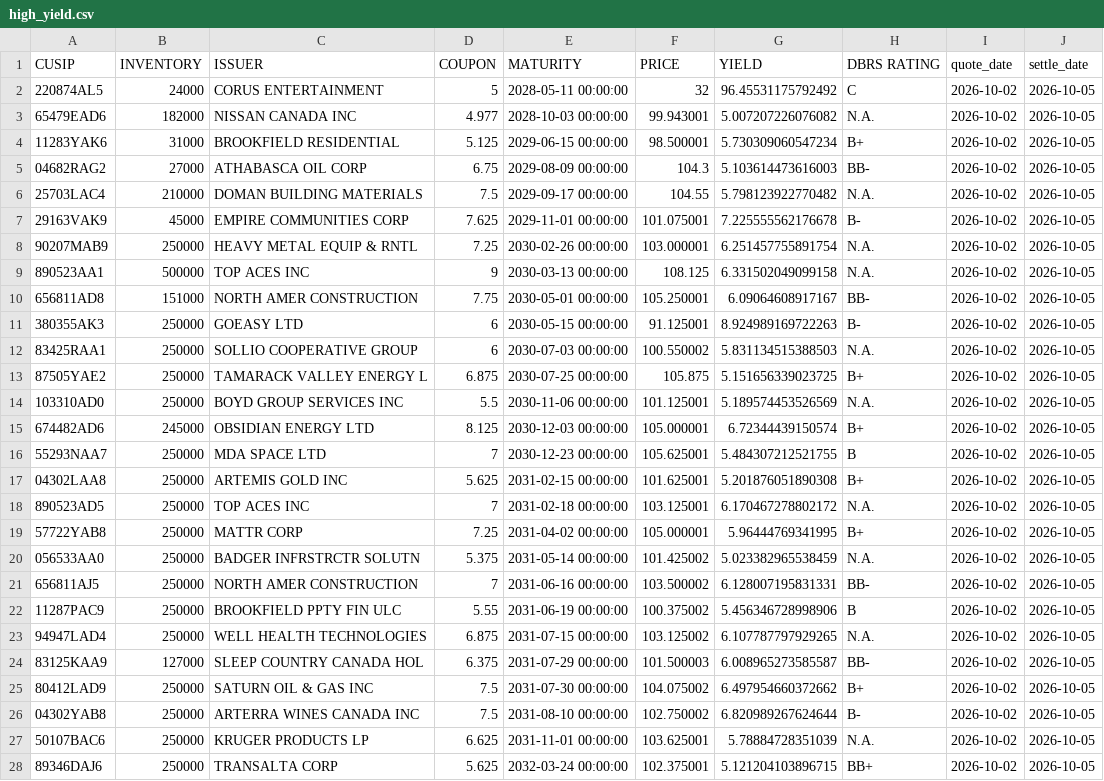
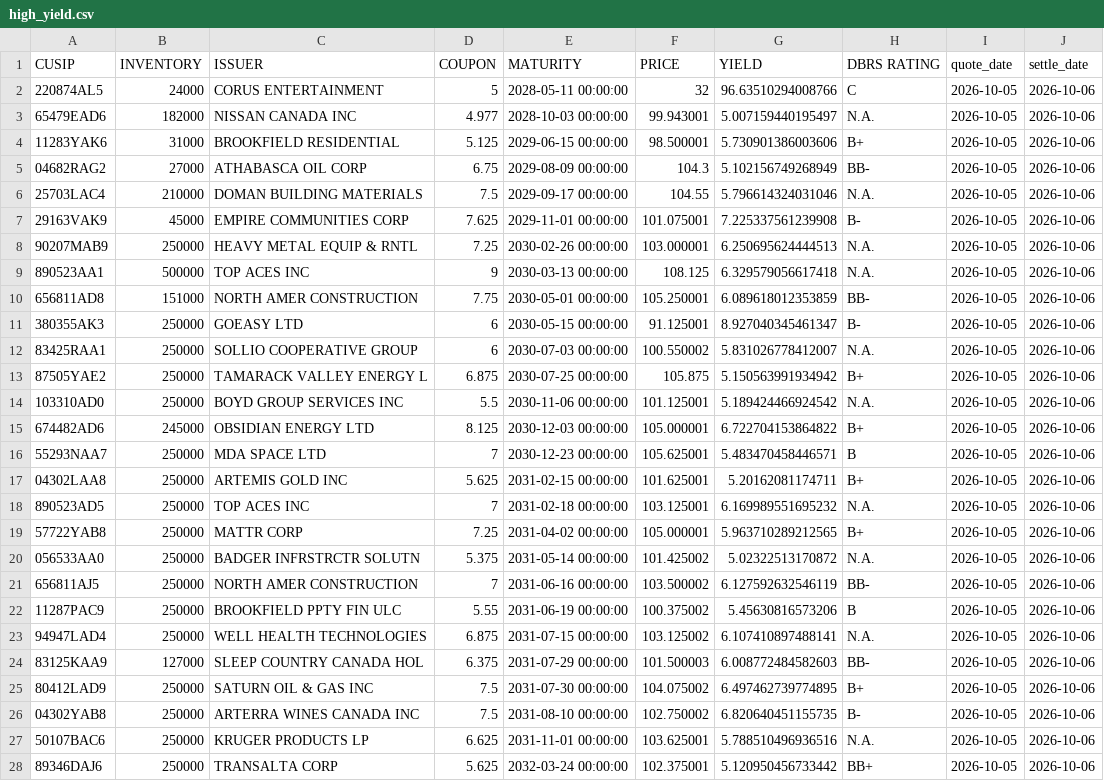
Before and after one commit to LVG77/qt-bonds, a CSV file: high_yield.csv, drawn as a sheet; only a part is shown; the diff covers the shown part only; the diff names each change by its address in the sheet, - before the commit and + after, or states it on an @@ line.

```diff
--- a/high_yield.csv
+++ b/high_yield.csv
-G2 (YIELD): 96.45531175792492
+G2 (YIELD): 96.63510294008766
-I2:I28 (quote_date): 2026-10-02
+I2:I28 (quote_date): 2026-10-05
-J2:J28 (settle_date): 2026-10-05
+J2:J28 (settle_date): 2026-10-06
-G3 (YIELD): 5.007207226076082
+G3 (YIELD): 5.007159440195497
-G4 (YIELD): 5.730309060547234
+G4 (YIELD): 5.730901386003606
-G5 (YIELD): 5.103614473616003
+G5 (YIELD): 5.102156749268949
-G6 (YIELD): 5.798123922770482
+G6 (YIELD): 5.796614324031046
-G7 (YIELD): 7.225555562176678
+G7 (YIELD): 7.225337561239908
-G8 (YIELD): 6.251457755891754
+G8 (YIELD): 6.250695624444513
-G9 (YIELD): 6.331502049099158
+G9 (YIELD): 6.329579056617418
-G10 (YIELD): 6.09064608917167
+G10 (YIELD): 6.089618012353859
-G11 (YIELD): 8.924989169722263
+G11 (YIELD): 8.927040345461347
-G12 (YIELD): 5.831134515388503
+G12 (YIELD): 5.831026778412007
-G13 (YIELD): 5.151656339023725
+G13 (YIELD): 5.150563991934942
-G14 (YIELD): 5.189574453526569
+G14 (YIELD): 5.189424466924542
-G15 (YIELD): 6.72344439150574
+G15 (YIELD): 6.722704153864822
-G16 (YIELD): 5.484307212521755
+G16 (YIELD): 5.483470458446571
-G17 (YIELD): 5.201876051890308
+G17 (YIELD): 5.20162081174711
-G18 (YIELD): 6.170467278802172
+G18 (YIELD): 6.169989551695232
-G19 (YIELD): 5.96444769341995
+G19 (YIELD): 5.963710289212565
-G20 (YIELD): 5.023382965538459
+G20 (YIELD): 5.02322513170872
-G21 (YIELD): 6.128007195831331
+G21 (YIELD): 6.127592632546119
-G22 (YIELD): 5.456346728998906
+G22 (YIELD): 5.45630816573206
-G23 (YIELD): 6.107787797929265
+G23 (YIELD): 6.107410897488141
-G24 (YIELD): 6.008965273585587
+G24 (YIELD): 6.008772484582603
-G25 (YIELD): 6.497954660372662
+G25 (YIELD): 6.497462739774895
-G26 (YIELD): 6.820989267624644
+G26 (YIELD): 6.820640451155735
-G27 (YIELD): 5.78884728351039
+G27 (YIELD): 5.788510496936516
-G28 (YIELD): 5.121204103896715
+G28 (YIELD): 5.120950456733442
```
Also changed, not shown: 96 edited cells elsewhere in this file, corporate.csv, coupon.csv, 4 other files.
